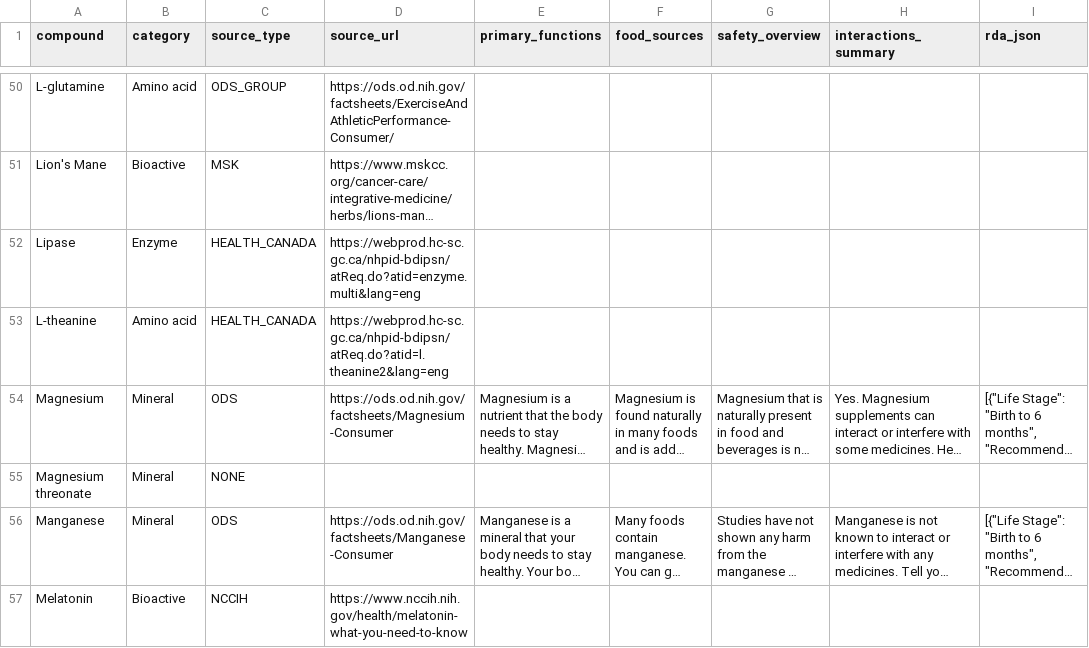
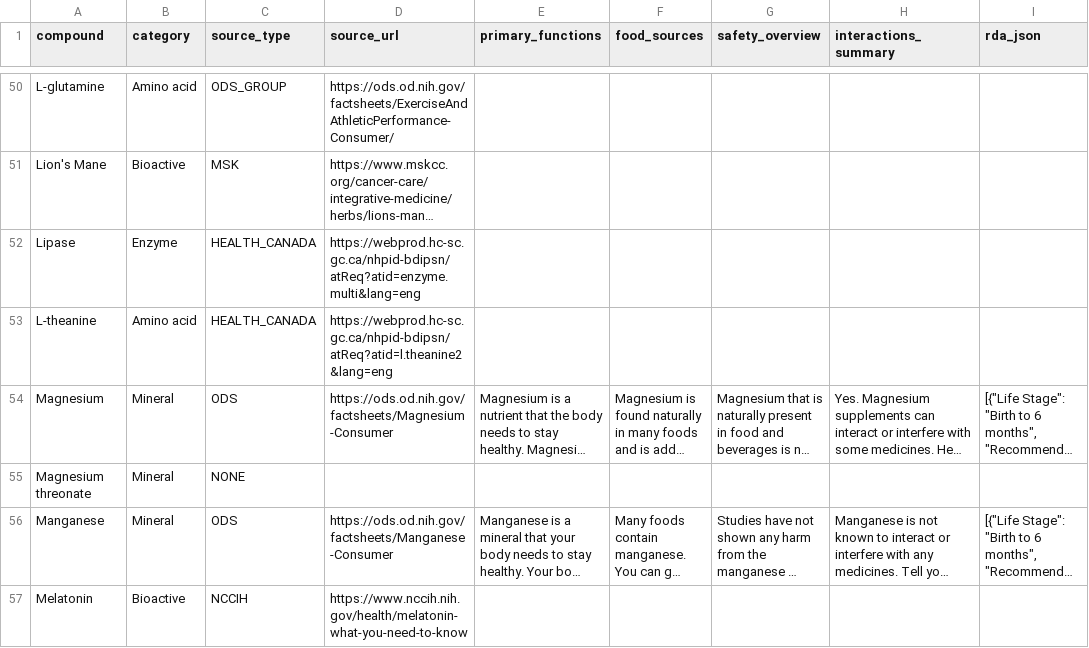
Before and after one commit to sdeshp0/dietary_supplement_database_app, a CSV file: data/compound_metadata.csv, drawn as a sheet; only a part is shown, gaps mark what is left out; long unchanged cells end in …; the diff covers the shown part only; the diff names each change by its address in the sheet, - before the commit and + after, or states it on an @@ line.

```diff
--- a/data/compound_metadata.csv
+++ b/data/compound_metadata.csv
-D52 (source_url): https://webprod.hc-sc.gc.ca/nhpid-bdipsn/atReq.do?atid=enzyme.multi&lang=eng
+D52 (source_url): https://webprod.hc-sc.gc.ca/nhpid-bdipsn/atReq?atid=enzyme.multi&lang=eng
-D53 (source_url): https://webprod.hc-sc.gc.ca/nhpid-bdipsn/atReq.do?atid=l.theanine2&lang=eng
+D53 (source_url): https://webprod.hc-sc.gc.ca/nhpid-bdipsn/atReq?atid=l.theanine2&lang=eng
```
Also changed, not shown: 15 edited cells elsewhere in this file, data/compound_sources.csv, 3 other files.
